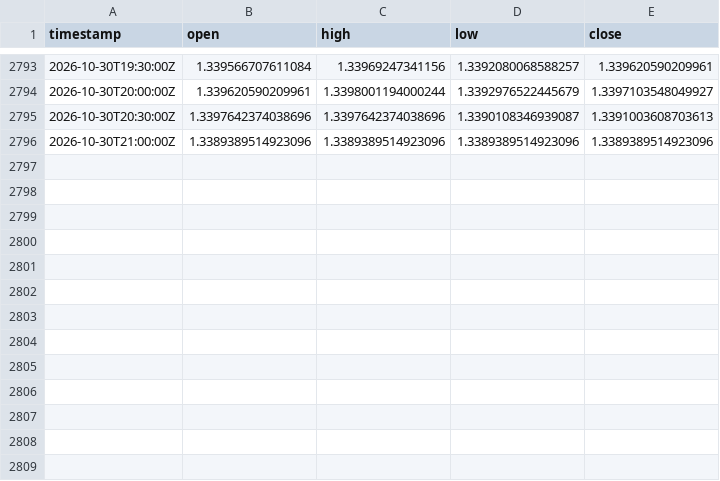
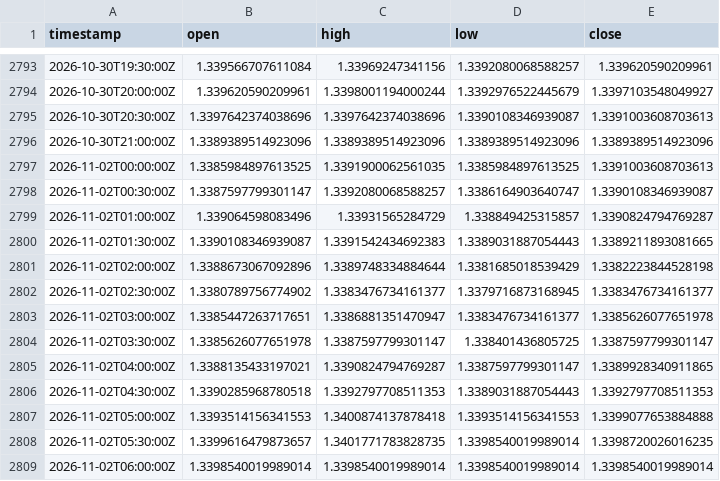
Before and after one commit to robelabraham1219-cmyk/institutional-trading-dashboard, a CSV file: data/GBPUSD=X_30m.csv, drawn as a sheet; only a part is shown, gaps mark what is left out; the diff names each change by its address in the sheet, - before the commit and + after, or states it on an @@ line.

```diff
--- a/data/GBPUSD=X_30m.csv
+++ b/data/GBPUSD=X_30m.csv
+row 2797: 2026-11-02T00:00:00Z | 1.3385984897613525 | 1.3391900062561035 | 1.3385984897613525 | 1.3391003608703613
+row 2798: 2026-11-02T00:30:00Z | 1.3387597799301147 | 1.3392080068588257 | 1.3386164903640747 | 1.3390108346939087
+row 2799: 2026-11-02T01:00:00Z | 1.339064598083496 | 1.33931565284729 | 1.338849425315857 | 1.3390824794769287
+row 2800: 2026-11-02T01:30:00Z | 1.3390108346939087 | 1.3391542434692383 | 1.3389031887054443 | 1.3389211893081665
+row 2801: 2026-11-02T02:00:00Z | 1.3388673067092896 | 1.3389748334884644 | 1.3381685018539429 | 1.3382223844528198
+row 2802: 2026-11-02T02:30:00Z | 1.3380789756774902 | 1.3383476734161377 | 1.3379716873168945 | 1.3383476734161377
+row 2803: 2026-11-02T03:00:00Z | 1.3385447263717651 | 1.3386881351470947 | 1.3383476734161377 | 1.3385626077651978
+row 2804: 2026-11-02T03:30:00Z | 1.3385626077651978 | 1.3387597799301147 | 1.338401436805725 | 1.3387597799301147
+row 2805: 2026-11-02T04:00:00Z | 1.3388135433197021 | 1.3390824794769287 | 1.3387597799301147 | 1.3389928340911865
+row 2806: 2026-11-02T04:30:00Z | 1.3390285968780518 | 1.3392797708511353 | 1.3389031887054443 | 1.3392797708511353
+row 2807: 2026-11-02T05:00:00Z | 1.3393514156341553 | 1.3400874137878418 | 1.3393514156341553 | 1.3399077653884888
+row 2808: 2026-11-02T05:30:00Z | 1.3399616479873657 | 1.3401771783828735 | 1.3398540019989014 | 1.3398720026016235
+row 2809: 2026-11-02T06:00:00Z | 1.3398540019989014 | 1.3398540019989014 | 1.3398540019989014 | 1.3398540019989014
```
Also changed, not shown: data/DX-Y.NYB_30m.csv, data/USDCAD=X_30m.csv, 11 other files.
